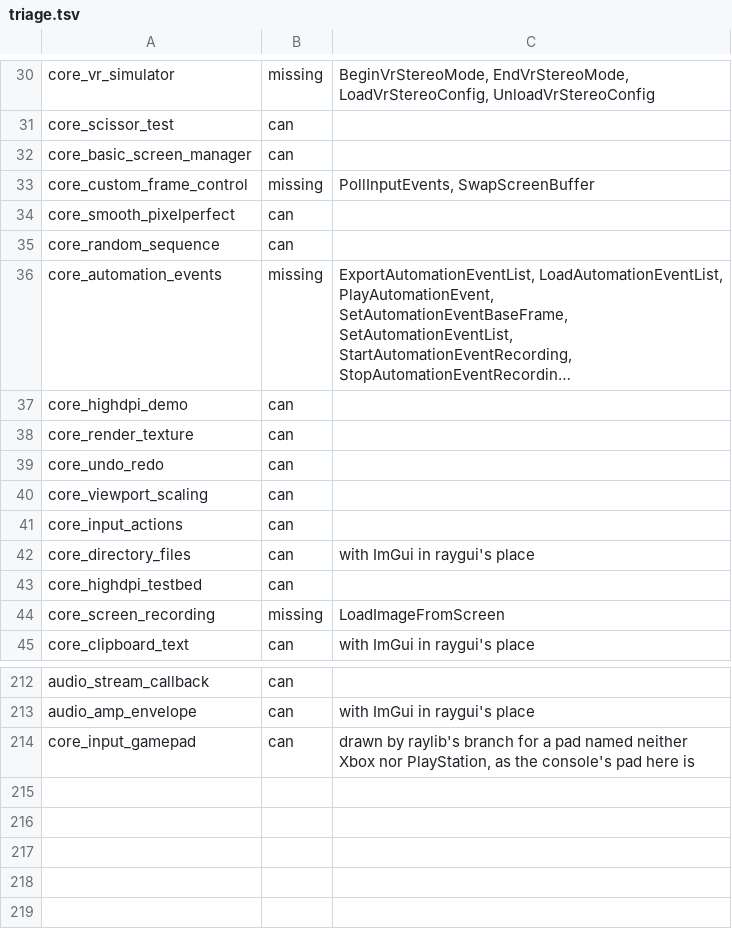
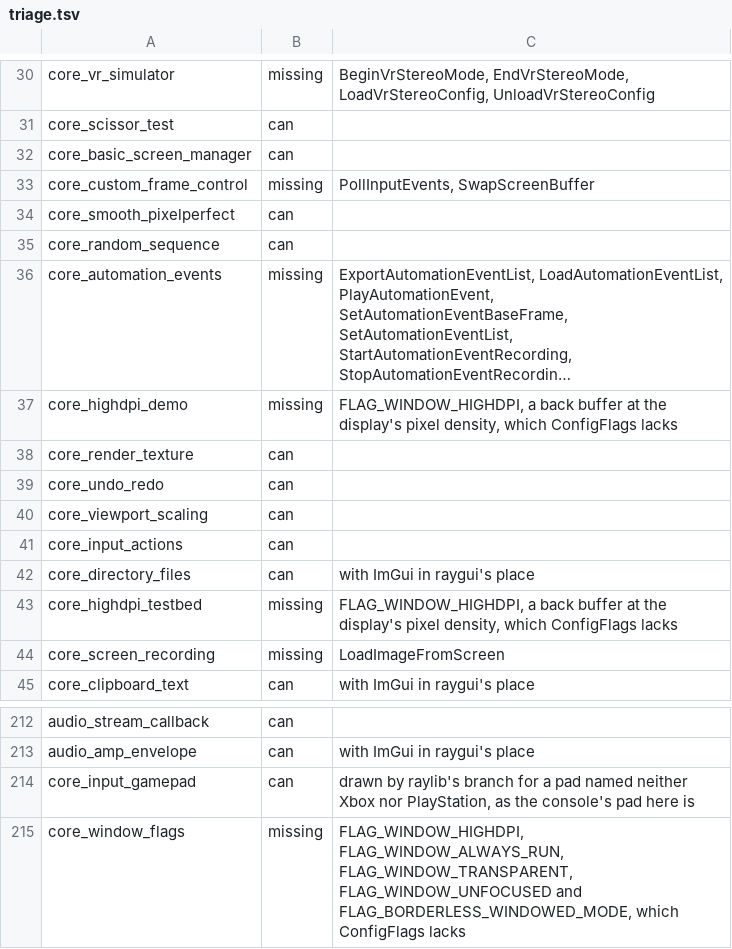
Before and after one commit to EggyStudio/3DEngine, a TSV file: 3DEngine.Examples/triage.tsv, drawn as a sheet; only a part is shown, gaps mark what is left out; long unchanged cells end in …; the diff names each change by its address in the sheet, - before the commit and + after, or states it on an @@ line.

```diff
--- a/3DEngine.Examples/triage.tsv
+++ b/3DEngine.Examples/triage.tsv
-B37: can
+B37: missing
-C37: (empty)
+C37: FLAG_WINDOW_HIGHDPI, a back buffer at the display's pixel density, which ConfigFlags lacks
-B43: can
+B43: missing
-C43: (empty)
+C43: FLAG_WINDOW_HIGHDPI, a back buffer at the display's pixel density, which ConfigFlags lacks
+row 215: core_window_flags | missing | FLAG_WINDOW_HIGHDPI, FLAG_WINDOW_ALWAYS_RUN, FLAG_WINDOW_TRANSPARENT, FLAG_WINDOW_UNFOCUSED and FLAG_BORDERLESS_WINDOWED_MODE, which ConfigFlags lacks
```
Also changed, not shown: 7 other files.
